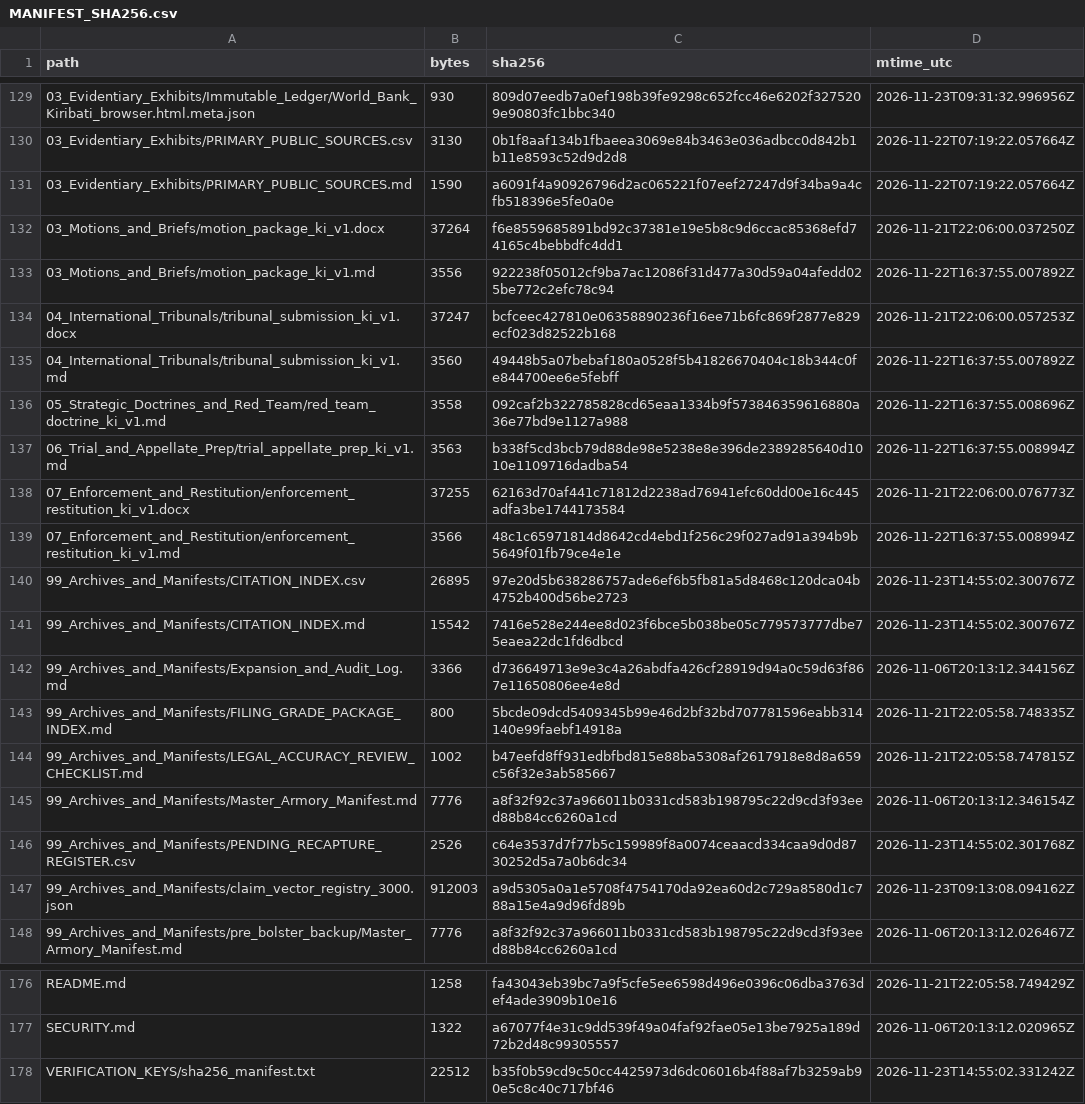
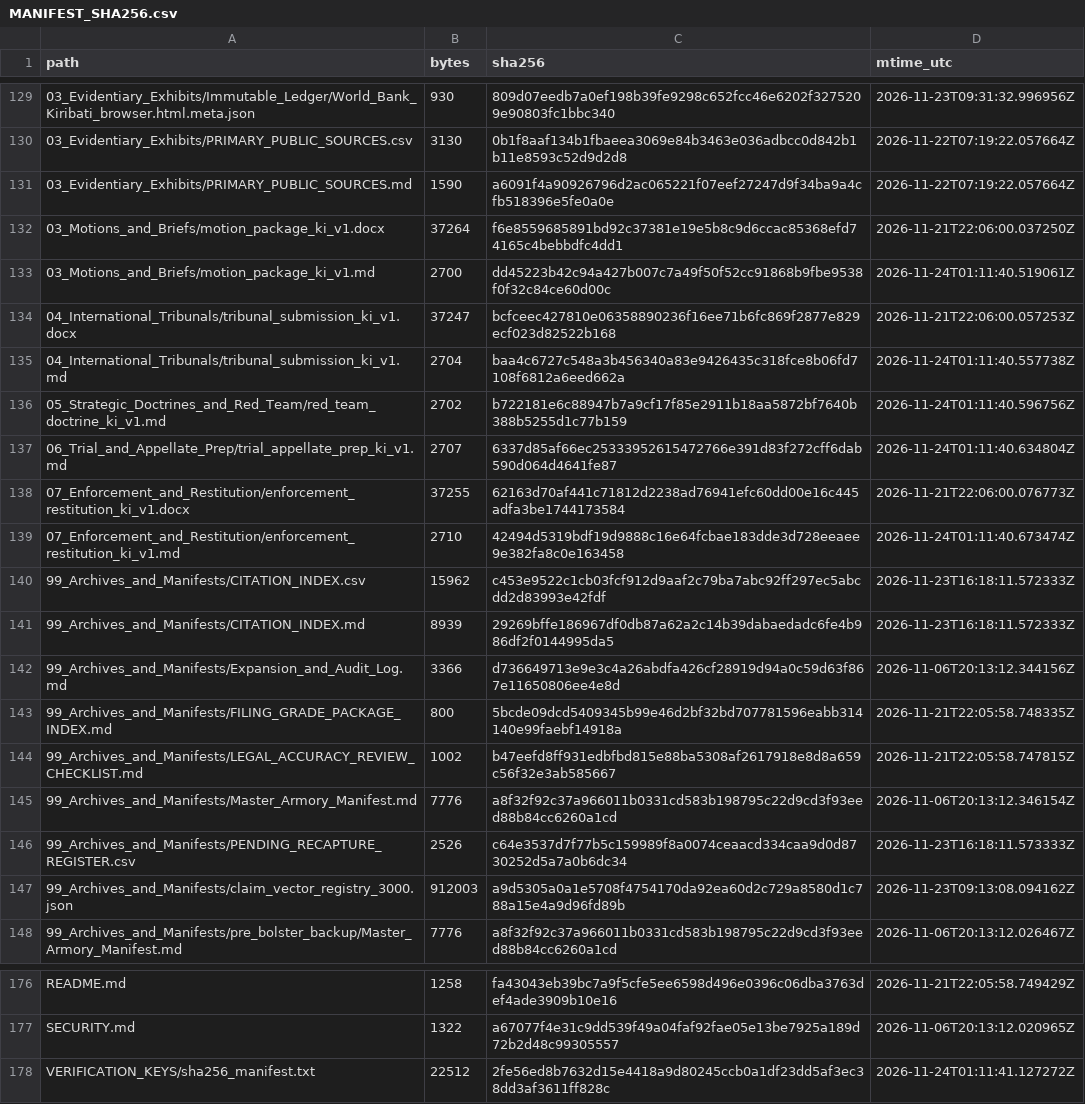
Before and after one commit to GlobalRestitutionAlliance/pacific-us-ki-kiribati-master-litigation, a CSV file: 99_Archives_and_Manifests/MANIFEST_SHA256.csv, drawn as a sheet; only a part is shown, gaps mark what is left out; the diff covers the shown part only.

```diff
--- a/99_Archives_and_Manifests/MANIFEST_SHA256.csv
+++ b/99_Archives_and_Manifests/MANIFEST_SHA256.csv
@@ -132,11 +132,11 @@ path,bytes,sha256,mtime_utc
 03_Motions_and_Briefs/motion_package_ki_v1.docx,37264,f6e8559685891bd92c37381e19e5b8c9d6ccac85368efd74165c4bebbdfc4dd1,2026-11-21T22:06:00.037250Z
-03_Motions_and_Briefs/motion_package_ki_v1.md,3556,922238f05012cf9ba7ac12086f31d477a30d59a04afedd025be772c2efc78c94,2026-11-22T16:37:55.007892Z
+03_Motions_and_Briefs/motion_package_ki_v1.md,2700,dd45223b42c94a427b007c7a49f50f52cc91868b9fbe9538f0f32c84ce60d00c,2026-11-24T01:11:40.519061Z
 04_International_Tribunals/tribunal_submission_ki_v1.docx,37247,bcfceec427810e06358890236f16ee71b6fc869f2877e829ecf023d82522b168,2026-11-21T22:06:00.057253Z
-04_International_Tribunals/tribunal_submission_ki_v1.md,3560,49448b5a07bebaf180a0528f5b41826670404c18b344c0fe844700ee6e5febff,2026-11-22T16:37:55.007892Z
-05_Strategic_Doctrines_and_Red_Team/red_team_doctrine_ki_v1.md,3558,092caf2b322785828cd65eaa1334b9f573846359616880a36e77bd9e1127a988,2026-11-22T16:37:55.008696Z
-06_Trial_and_Appellate_Prep/trial_appellate_prep_ki_v1.md,3563,b338f5cd3bcb79d88de98e5238e8e396de2389285640d1010e1109716dadba54,2026-11-22T16:37:55.008994Z
+04_International_Tribunals/tribunal_submission_ki_v1.md,2704,baa4c6727c548a3b456340a83e9426435c318fce8b06fd7108f6812a6eed662a,2026-11-24T01:11:40.557738Z
+05_Strategic_Doctrines_and_Red_Team/red_team_doctrine_ki_v1.md,2702,b722181e6c88947b7a9cf17f85e2911b18aa5872bf7640b388b5255d1c77b159,2026-11-24T01:11:40.596756Z
+06_Trial_and_Appellate_Prep/trial_appellate_prep_ki_v1.md,2707,6337d85af66ec25333952615472766e391d83f272cff6dab590d064d4641fe87,2026-11-24T01:11:40.634804Z
 07_Enforcement_and_Restitution/enforcement_restitution_ki_v1.docx,37255,62163d70af441c71812d2238ad76941efc60dd00e16c445adfa3be1744173584,2026-11-21T22:06:00.076773Z
-07_Enforcement_and_Restitution/enforcement_restitution_ki_v1.md,3566,48c1c65971814d8642cd4ebd1f256c29f027ad91a394b9b5649f01fb79ce4e1e,2026-11-22T16:37:55.008994Z
-99_Archives_and_Manifests/CITATION_INDEX.csv,26895,97e20d5b638286757ade6ef6b5fb81a5d8468c120dca04b4752b400d56be2723,2026-11-23T14:55:02.300767Z
-99_Archives_and_Manifests/CITATION_INDEX.md,15542,7416e528e244ee8d023f6bce5b038be05c779573777dbe75eaea22dc1fd6dbcd,2026-11-23T14:55:02.300767Z
+07_Enforcement_and_Restitution/enforcement_restitution_ki_v1.md,2710,42494d5319bdf19d9888c16e64fcbae183dde3d728eeaee9e382fa8c0e163458,2026-11-24T01:11:40.673474Z
+99_Archives_and_Manifests/CITATION_INDEX.csv,15962,c453e9522c1cb03fcf912d9aaf2c79ba7abc92ff297ec5abcdd2d83993e42fdf,2026-11-23T16:18:11.572333Z
+99_Archives_and_Manifests/CITATION_INDEX.md,8939,29269bffe186967df0db87a62a2c14b39dabaedadc6fe4b986df2f0144995da5,2026-11-23T16:18:11.572333Z
 99_Archives_and_Manifests/Expansion_and_Audit_Log.md,3366,d736649713e9e3c4a26abdfa426cf28919d94a0c59d63f867e11650806ee4e8d,2026-11-06T20:13:12.344156Z
@@ -145,3 +145,3 @@ path,bytes,sha256,mtime_utc
 99_Archives_and_Manifests/Master_Armory_Manifest.md,7776,a8f32f92c37a966011b0331cd583b198795c22d9cd3f93eed88b84cc6260a1cd,2026-11-06T20:13:12.346154Z
-99_Archives_and_Manifests/PENDING_RECAPTURE_REGISTER.csv,2526,c64e3537d7f77b5c159989f8a0074ceaacd334caa9d0d8730252d5a7a0b6dc34,2026-11-23T14:55:02.301768Z
+99_Archives_and_Manifests/PENDING_RECAPTURE_REGISTER.csv,2526,c64e3537d7f77b5c159989f8a0074ceaacd334caa9d0d8730252d5a7a0b6dc34,2026-11-23T16:18:11.573333Z
 99_Archives_and_Manifests/claim_vector_registry_3000.json,912003,a9d5305a0a1e5708f4754170da92ea60d2c729a8580d1c788a15e4a9d96fd89b,2026-11-23T09:13:08.094162Z
@@ -177,2 +177,2 @@ README.md,1258,fa43043eb39bc7a9f5cfe5ee6598d496e0396c06dba3763def4ade3909b10e16,
 SECURITY.md,1322,a67077f4e31c9dd539f49a04faf92fae05e13be7925a189d72b2d48c99305557,2026-11-06T20:13:12.020965Z
-VERIFICATION_KEYS/sha256_manifest.txt,22512,b35f0b59cd9c50cc4425973d6dc06016b4f88af7b3259ab90e5c8c40c717bf46,2026-11-23T14:55:02.331242Z
+VERIFICATION_KEYS/sha256_manifest.txt,22512,2fe56ed8b7632d15e4418a9d80245ccb0a1df23dd5af3ec38dd3af3611ff828c,2026-11-24T01:11:41.127272Z
```
Also changed, not shown: 48 edited cells elsewhere in this file, 00_Master_Knowledge_Base/Master_Kiribati_Restitution_Crosswalk_Matrix.csv, 00_Master_Knowledge_Base/Master_US_KI_KIRIBATI_Restitution_Crosswalk_Matrix.csv, 22 other files.
